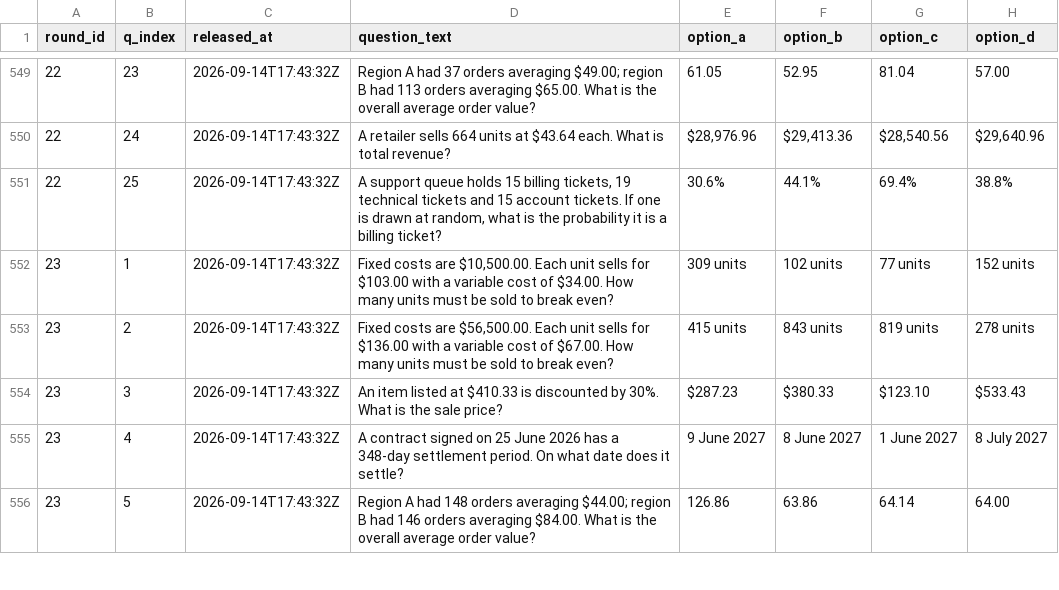
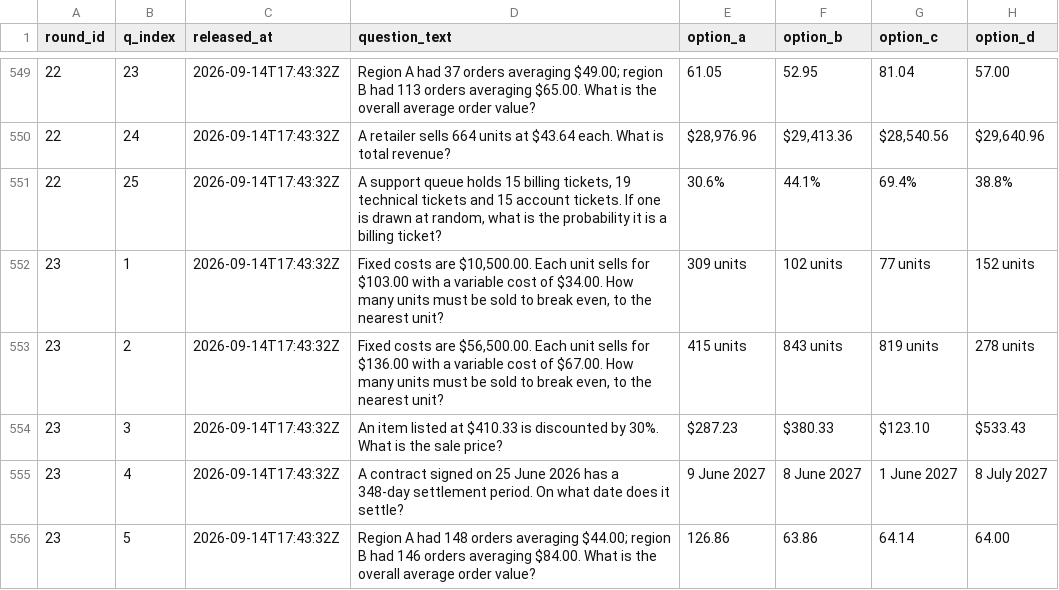
Before and after one commit to FaisalXL/dso429-hourly-quiz, a CSV file: questions.csv, drawn as a sheet; only a part is shown, gaps mark what is left out; the diff covers the shown part only.

```diff
--- a/questions.csv
+++ b/questions.csv
@@ -551,4 +551,4 @@ round_id,q_index,released_at,question_text,option_a,option_b,option_c,option_d
 22,25,2026-09-14T17:43:32Z,"A support queue holds 15 billing tickets, 19 technical tickets and 15 account tickets. If one is drawn at random, what is the probability it is a billing ticket?",30.6%,44.1%,69.4%,38.8%
-23,1,2026-09-14T17:43:32Z,"Fixed costs are $10,500.00. Each unit sells for $103.00 with a variable cost of $34.00. How many units must be sold to break even?",309 units,102 units,77 units,152 units
-23,2,2026-09-14T17:43:32Z,"Fixed costs are $56,500.00. Each unit sells for $136.00 with a variable cost of $67.00. How many units must be sold to break even?",415 units,843 units,819 units,278 units
+23,1,2026-09-14T17:43:32Z,"Fixed costs are $10,500.00. Each unit sells for $103.00 with a variable cost of $34.00. How many units must be sold to break even, to the nearest unit?",309 units,102 units,77 units,152 units
+23,2,2026-09-14T17:43:32Z,"Fixed costs are $56,500.00. Each unit sells for $136.00 with a variable cost of $67.00. How many units must be sold to break even, to the nearest unit?",415 units,843 units,819 units,278 units
 23,3,2026-09-14T17:43:32Z,An item listed at $410.33 is discounted by 30%. What is the sale price?,$287.23,$380.33,$123.10,$533.43
```
Also changed, not shown: 99 edited cells elsewhere in this file.
